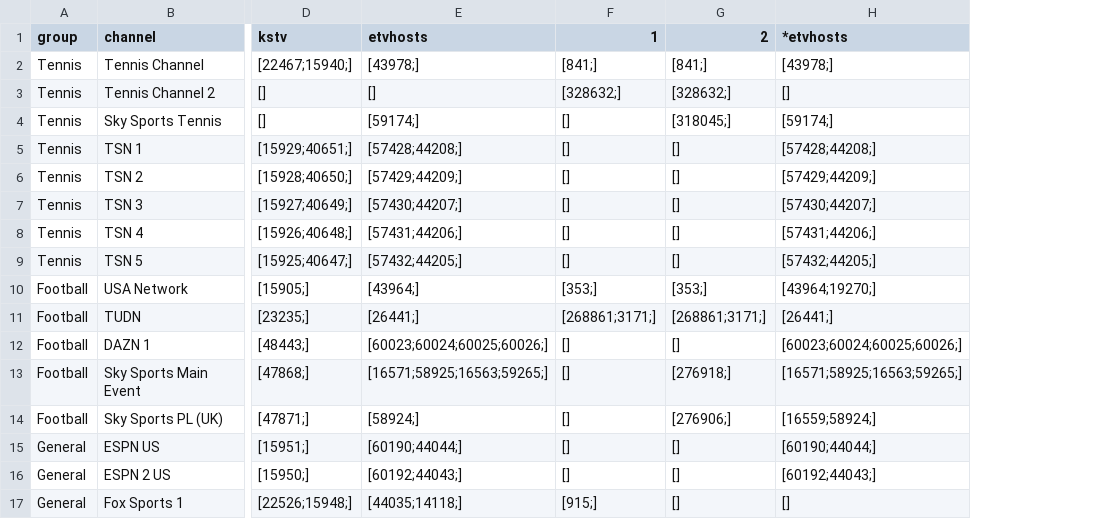
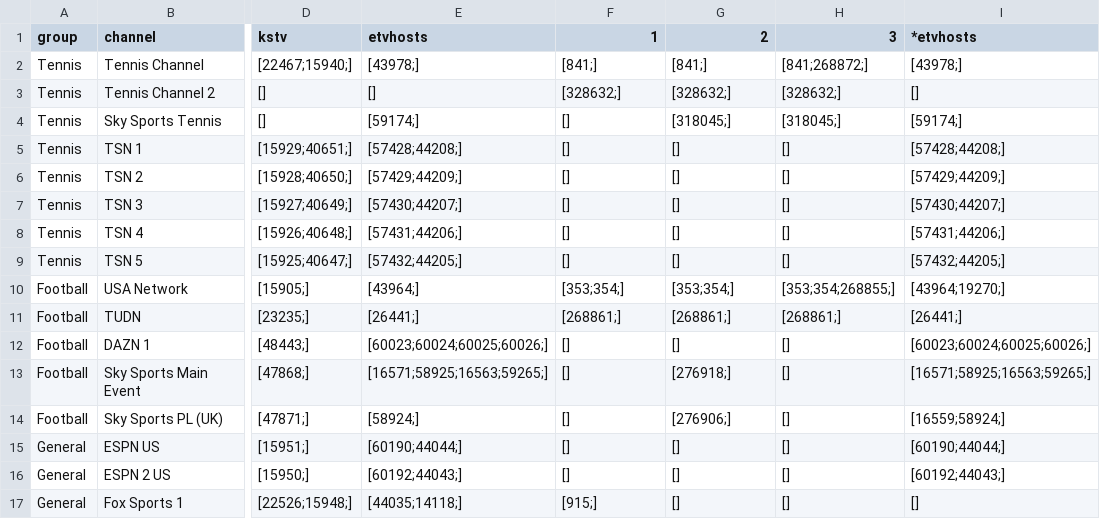
Before and after one commit to lamtung16/HashFunction, a CSV file: channels.csv, drawn as a sheet; only a part is shown, gaps mark what is left out; the diff names each change by its address in the sheet, - before the commit and + after, or states it on an @@ line.

```diff
--- a/channels.csv
+++ b/channels.csv
+column H (3), rows 2-17: [841;268872;] | [328632;] | [318045;] | [] | [] | [] | [] | [] | [353;354;268855;] | [268861;] | [] | [] | [] | [] | [] | []
-F10 (1): [353;]
+F10 (1): [353;354;]
-G10 (2): [353;]
+G10 (2): [353;354;]
-F11 (1): [268861;3171;]
+F11 (1): [268861;]
-G11 (2): [268861;3171;]
+G11 (2): [268861;]
```
Also changed, not shown: sources.csv, 3 other files.
